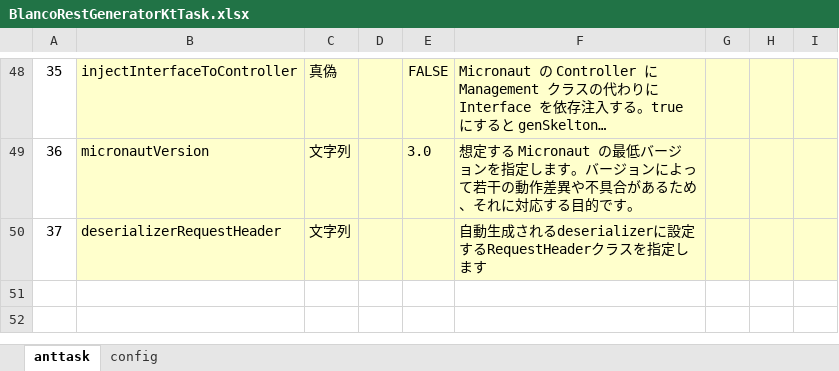
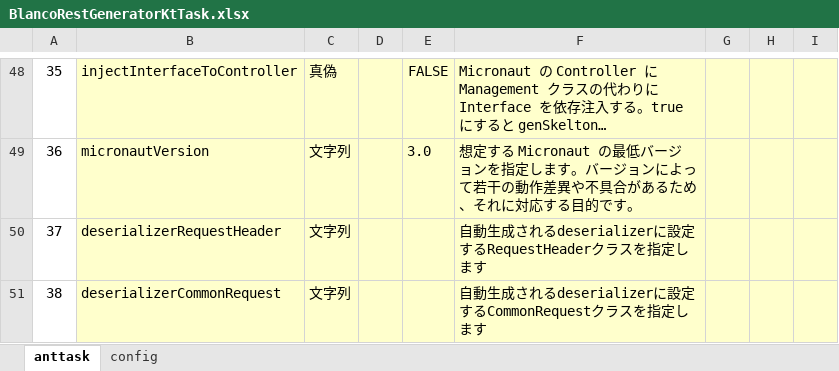
Before and after one commit to uedaueo/blancoRestGeneratorKt, an Excel workbook: meta/program/BlancoRestGeneratorKtTask.xlsx, sheet anttask, drawn as a sheet; only a part is shown, gaps mark what is left out; long unchanged cells end in …; values as stored, in another font and other column widths than the file's, no borders; the diff names each change by its address in the sheet, - before the commit and + after, or states it on an @@ line.

Commit message:
3.1.26 Implement deserializerCommonRequest option.

```diff
--- a/meta/program/BlancoRestGeneratorKtTask.xlsx (sheet anttask)
+++ b/meta/program/BlancoRestGeneratorKtTask.xlsx (sheet anttask)
+row 51: 38 | deserializerCommonRequest | 文字列 |  |  | 自動生成されるdeserializerに設定するCommonRequestクラスを指定します
```
Also changed, not shown: meta/program/BlancoRestGeneratorKtConstants.xlsx, 10 other files.
